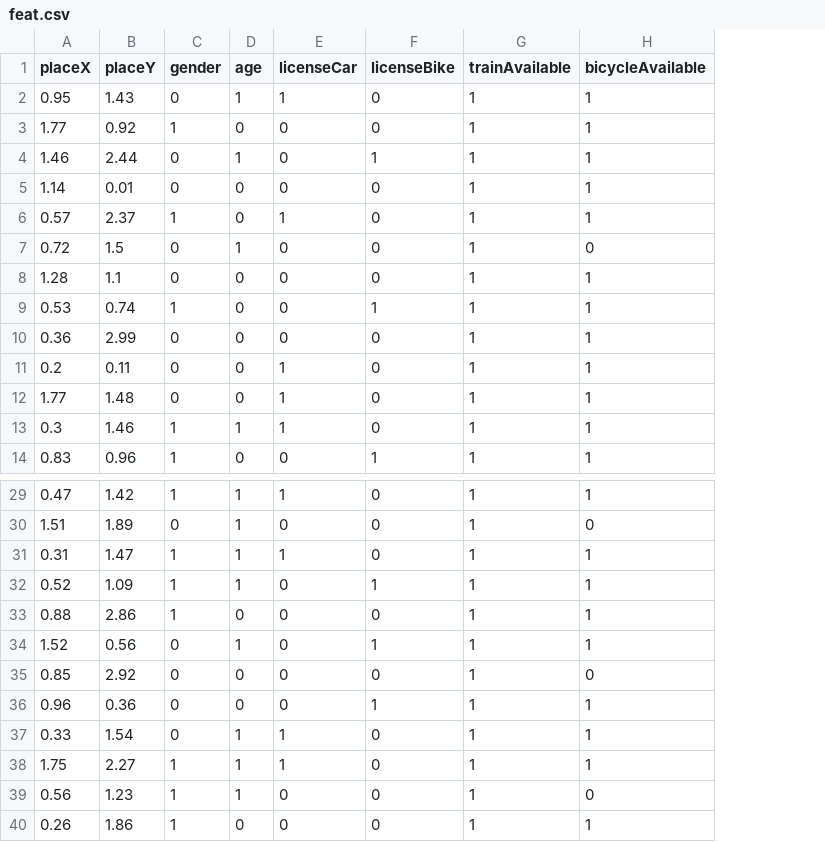
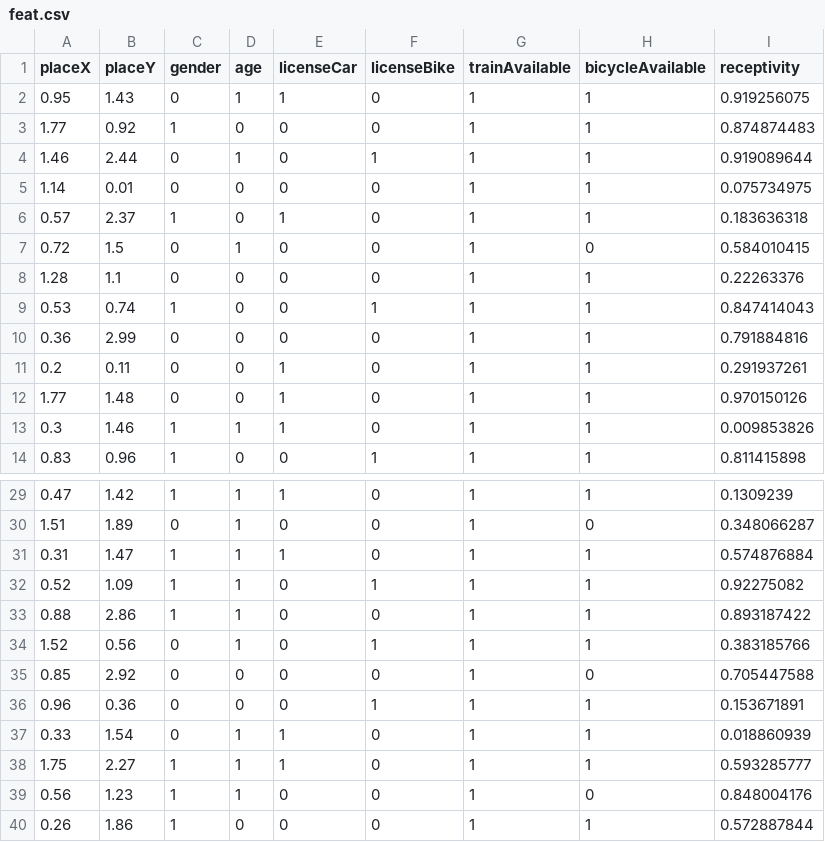
Before and after one commit to Matu-T/zemi, a CSV file: feat.csv, drawn as a sheet; only a part is shown, gaps mark what is left out; the diff names each change by its address in the sheet, - before the commit and + after, or states it on an @@ line.

```diff
--- a/feat.csv
+++ b/feat.csv
+column I (receptivity), rows 2-14: 0.919256075 | 0.874874483 | 0.919089644 | 0.075734975 | 0.183636318 | 0.584010415 | 0.22263376 | 0.847414043 | 0.791884816 | 0.291937261 | 0.970150126 | 0.009853826 | 0.811415898; rows 29-40: 0.1309239 | 0.348066287 | 0.574876884 | 0.92275082 | 0.893187422 | 0.383185766 | 0.705447588 | 0.153671891 | 0.018860939 | 0.593285777 | 0.848004176 | 0.572887844
-D33 (age): 0
+D33 (age): 1
```
Also changed, not shown: car.csv, motor.csv, 9 other files.
